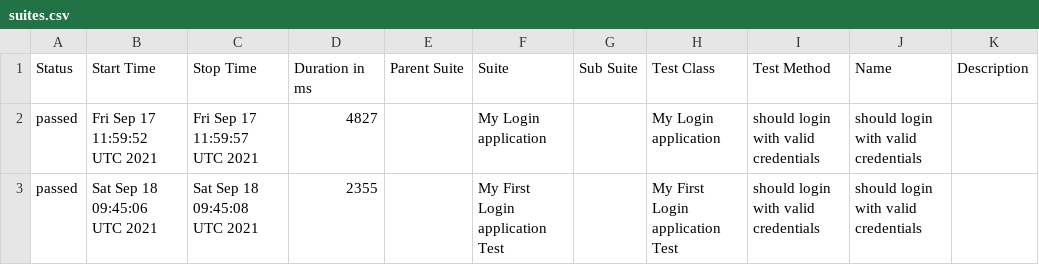
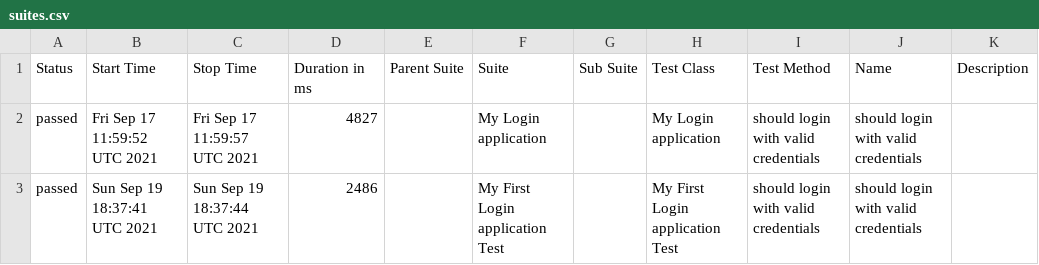
Before and after one commit to Baelir100/Work, a CSV file: data/suites.csv, drawn as a sheet.

```diff
--- a/data/suites.csv
+++ b/data/suites.csv
@@ -2,2 +2,2 @@
 "passed","Fri Sep 17 11:59:52 UTC 2021","Fri Sep 17 11:59:57 UTC 2021","4827","","My Login application","","My Login application","should login with valid credentials","should login with valid credentials",""
-"passed","Sat Sep 18 09:45:06 UTC 2021","Sat Sep 18 09:45:08 UTC 2021","2355","","My First Login application Test","","My First Login application Test","should login with valid credentials","should login with valid credentials",""
+"passed","Sun Sep 19 18:37:41 UTC 2021","Sun Sep 19 18:37:44 UTC 2021","2486","","My First Login application Test","","My First Login application Test","should login with valid credentials","should login with valid credentials",""
```
Also changed, not shown: 16 other files.
